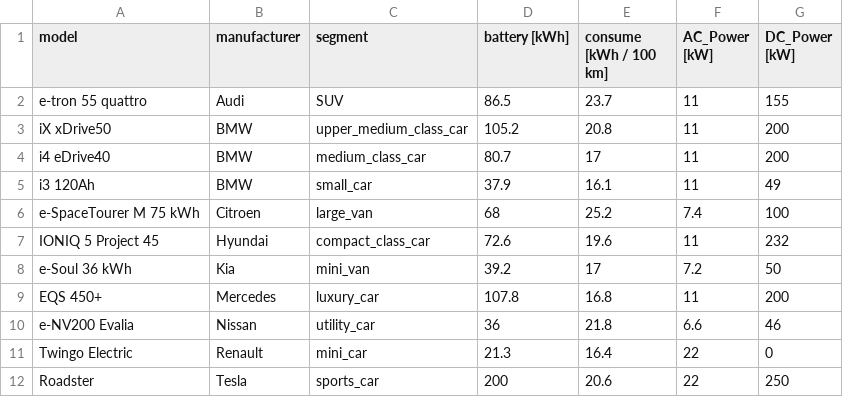
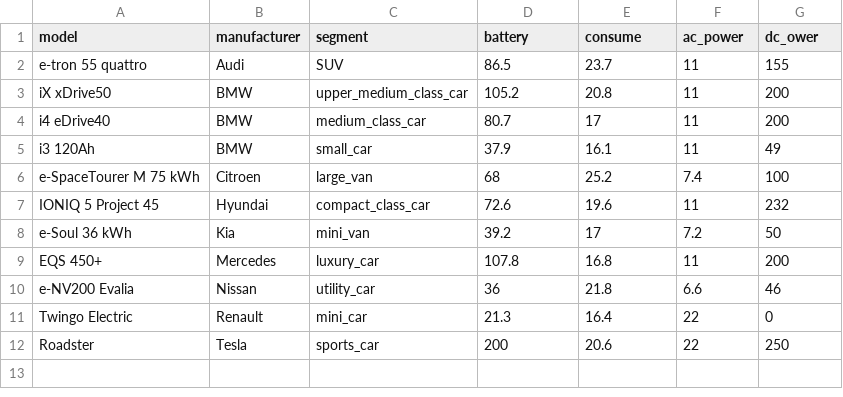
Before and after one commit to ie3-institute/MobilitySimulator, a CSV file: input/mobilitySimulator/ev_models/ev_models.csv, drawn as a sheet.

Commit message:
Editing ``ev_models`` headline.

```diff
--- a/input/mobilitySimulator/ev_models/ev_models.csv
+++ b/input/mobilitySimulator/ev_models/ev_models.csv
@@ -1,2 +1,2 @@
-model,manufacturer,segment,battery [kWh],consume [kWh / 100 km],AC_Power [kW],DC_Power [kW]
+model,manufacturer,segment,battery,consume,ac_power,dc_ower
 e-tron 55 quattro,Audi,SUV,86.5,23.7,11,155
```
